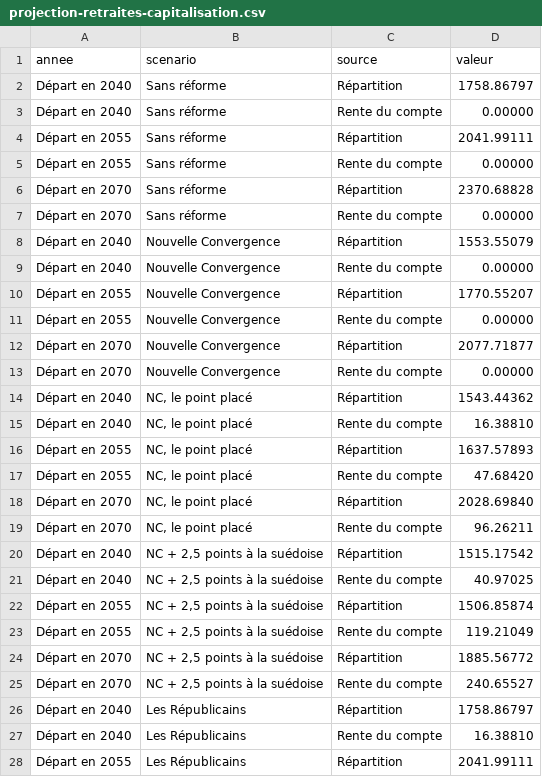
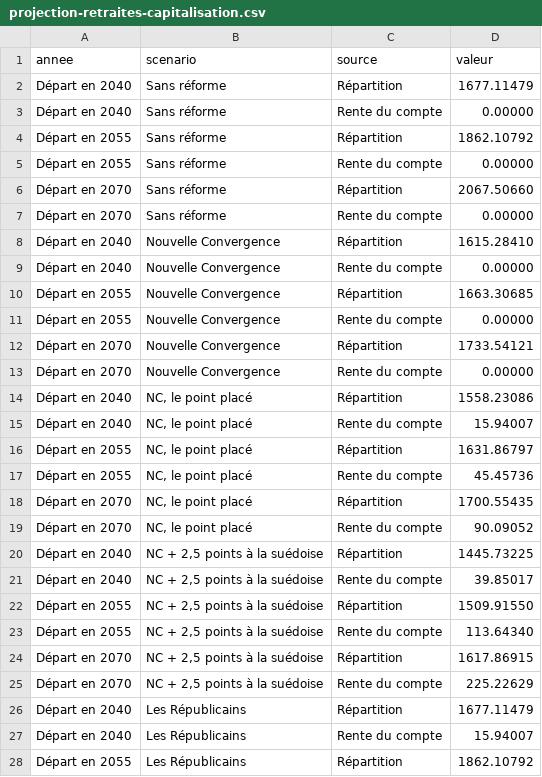
Before and after one commit to nouvelle-convergence/programme, a CSV file: projections/projection-retraites-capitalisation.csv, drawn as a sheet; only a part is shown; the diff covers the shown part only.

```diff
--- a/projections/projection-retraites-capitalisation.csv
+++ b/projections/projection-retraites-capitalisation.csv
@@ -1,28 +1,28 @@
 annee;scenario;source;valeur
-Départ en 2040;Sans réforme;Répartition;1758.86797
+Départ en 2040;Sans réforme;Répartition;1677.11479
 Départ en 2040;Sans réforme;Rente du compte;0.00000
-Départ en 2055;Sans réforme;Répartition;2041.99111
+Départ en 2055;Sans réforme;Répartition;1862.10792
 Départ en 2055;Sans réforme;Rente du compte;0.00000
-Départ en 2070;Sans réforme;Répartition;2370.68828
+Départ en 2070;Sans réforme;Répartition;2067.50660
 Départ en 2070;Sans réforme;Rente du compte;0.00000
-Départ en 2040;Nouvelle Convergence;Répartition;1553.55079
+Départ en 2040;Nouvelle Convergence;Répartition;1615.28410
 Départ en 2040;Nouvelle Convergence;Rente du compte;0.00000
-Départ en 2055;Nouvelle Convergence;Répartition;1770.55207
+Départ en 2055;Nouvelle Convergence;Répartition;1663.30685
 Départ en 2055;Nouvelle Convergence;Rente du compte;0.00000
-Départ en 2070;Nouvelle Convergence;Répartition;2077.71877
+Départ en 2070;Nouvelle Convergence;Répartition;1733.54121
 Départ en 2070;Nouvelle Convergence;Rente du compte;0.00000
-Départ en 2040;NC, le point placé;Répartition;1543.44362
-Départ en 2040;NC, le point placé;Rente du compte;16.38810
-Départ en 2055;NC, le point placé;Répartition;1637.57893
-Départ en 2055;NC, le point placé;Rente du compte;47.68420
-Départ en 2070;NC, le point placé;Répartition;2028.69840
-Départ en 2070;NC, le point placé;Rente du compte;96.26211
-Départ en 2040;NC + 2,5 points à la suédoise;Répartition;1515.17542
-Départ en 2040;NC + 2,5 points à la suédoise;Rente du compte;40.97025
-Départ en 2055;NC + 2,5 points à la suédoise;Répartition;1506.85874
-Départ en 2055;NC + 2,5 points à la suédoise;Rente du compte;119.21049
-Départ en 2070;NC + 2,5 points à la suédoise;Répartition;1885.56772
-Départ en 2070;NC + 2,5 points à la suédoise;Rente du compte;240.65527
-Départ en 2040;Les Républicains;Répartition;1758.86797
-Départ en 2040;Les Républicains;Rente du compte;16.38810
-Départ en 2055;Les Républicains;Répartition;2041.99111
+Départ en 2040;NC, le point placé;Répartition;1558.23086
+Départ en 2040;NC, le point placé;Rente du compte;15.94007
+Départ en 2055;NC, le point placé;Répartition;1631.86797
+Départ en 2055;NC, le point placé;Rente du compte;45.45736
+Départ en 2070;NC, le point placé;Répartition;1700.55435
+Départ en 2070;NC, le point placé;Rente du compte;90.09052
+Départ en 2040;NC + 2,5 points à la suédoise;Répartition;1445.73225
+Départ en 2040;NC + 2,5 points à la suédoise;Rente du compte;39.85017
+Départ en 2055;NC + 2,5 points à la suédoise;Répartition;1509.91550
+Départ en 2055;NC + 2,5 points à la suédoise;Rente du compte;113.64340
+Départ en 2070;NC + 2,5 points à la suédoise;Répartition;1617.86915
+Départ en 2070;NC + 2,5 points à la suédoise;Rente du compte;225.22629
+Départ en 2040;Les Républicains;Répartition;1677.11479
+Départ en 2040;Les Républicains;Rente du compte;15.94007
+Départ en 2055;Les Républicains;Répartition;1862.10792
```
Also changed, not shown: 9 edited cells elsewhere in this file, projections/projection-retraites-modeles.csv, projections/projection-retraites-partis.csv, 22 other files.
